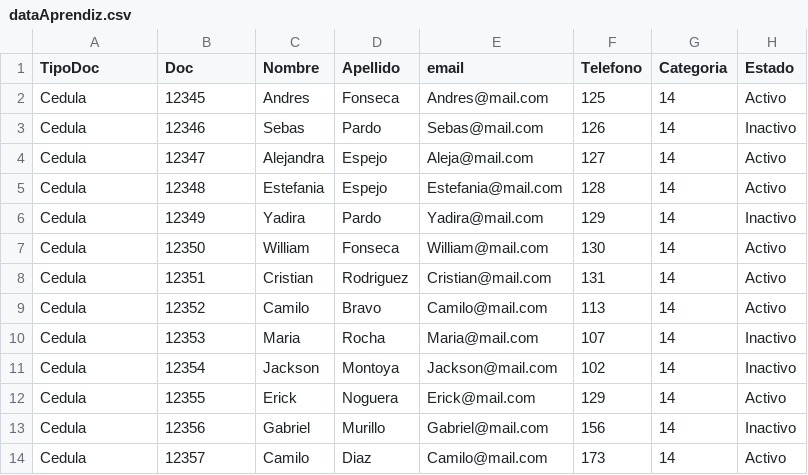
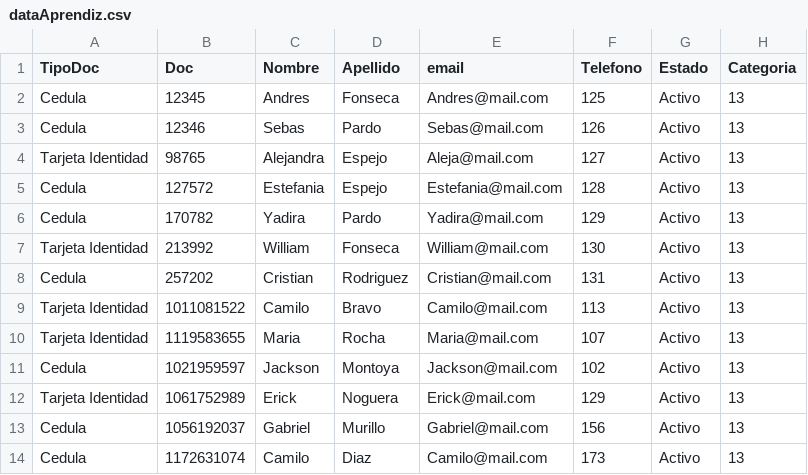
Before and after one commit to JuanSebastianFonsecaPardo/Proyecto, a CSV file: Document/Csv-Archivos_Carga_Masiva/dataAprendiz.csv, drawn as a sheet; removed rows and columns are numbered as before the commit, all else as after; the diff names each change by its address in the sheet, - before the commit and + after, or states it on an @@ line.

```diff
--- a/Document/Csv-Archivos_Carga_Masiva/dataAprendiz.csv
+++ b/Document/Csv-Archivos_Carga_Masiva/dataAprendiz.csv
-column G (Categoria), rows 2-14: all 14
+column H (Categoria), rows 2-14: all 13
-G3 (Estado): Inactivo
+G3 (Estado): Activo
-A4 (TipoDoc): Cedula
+A4 (TipoDoc): Tarjeta Identidad
-B4 (Doc): 12347
+B4 (Doc): 98765
-B5 (Doc): 12348
+B5 (Doc): 127572
-B6 (Doc): 12349
+B6 (Doc): 170782
-G6 (Estado): Inactivo
+G6 (Estado): Activo
-A7 (TipoDoc): Cedula
+A7 (TipoDoc): Tarjeta Identidad
-B7 (Doc): 12350
+B7 (Doc): 213992
-B8 (Doc): 12351
+B8 (Doc): 257202
-A9:A10 (TipoDoc): Cedula
+A9:A10 (TipoDoc): Tarjeta Identidad
-B9 (Doc): 12352
+B9 (Doc): 1011081522
-B10 (Doc): 12353
+B10 (Doc): 1119583655
-G10:G11 (Estado): Inactivo
+G10:G11 (Estado): Activo
-B11 (Doc): 12354
+B11 (Doc): 1021959597
-A12 (TipoDoc): Cedula
+A12 (TipoDoc): Tarjeta Identidad
-B12 (Doc): 12355
+B12 (Doc): 1061752989
-B13 (Doc): 12356
+B13 (Doc): 1056192037
-G13 (Estado): Inactivo
+G13 (Estado): Activo
-B14 (Doc): 12357
+B14 (Doc): 1172631074
```
Also changed, not shown: 41 other files.
